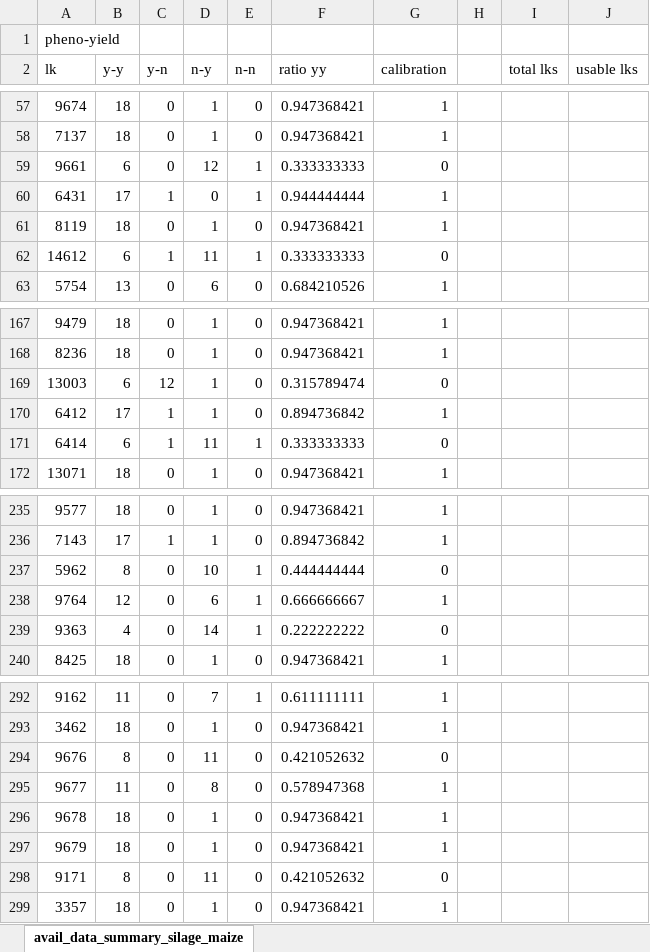
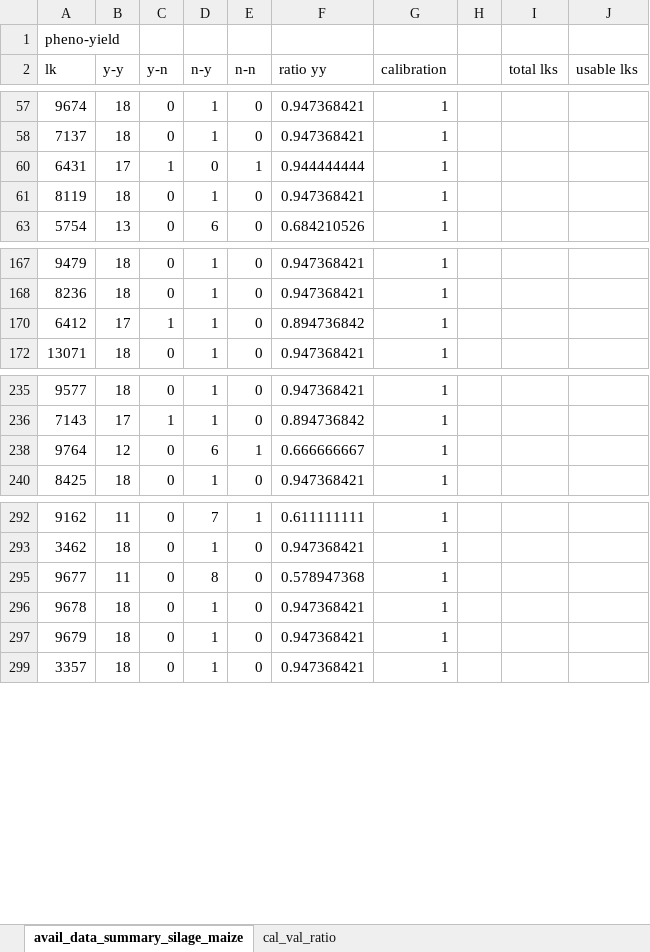
Before and after one commit to zalf-rpm/monica-germany-q4b, an Excel workbook: calibration/avail_data_summary_winter_wheat.xlsx, sheet avail_data_summary_silage_maize, drawn as a sheet; only a part is shown, gaps mark what is left out; values as stored, in another font and other column widths than the file's, no borders; the diff covers the shown part only; the diff names each change by its address in the sheet, - before the commit and + after, or states it on an @@ line.

```diff
--- a/calibration/avail_data_summary_winter_wheat.xlsx (sheet avail_data_summary_silage_maize)
+++ b/calibration/avail_data_summary_winter_wheat.xlsx (sheet avail_data_summary_silage_maize)
+sheet tab: cal_val_ratio
@@ row 59 hidden: 9661 | 6 | 0 | 12 | 1 | 0.333333333 | 0 @@
@@ row 62 hidden: 14612 | 6 | 1 | 11 | 1 | 0.333333333 | 0 @@
@@ row 169 hidden: 13003 | 6 | 12 | 1 | 0 | 0.315789474 | 0 @@
@@ row 171 hidden: 6414 | 6 | 1 | 11 | 1 | 0.333333333 | 0 @@
@@ row 237 hidden: 5962 | 8 | 0 | 10 | 1 | 0.444444444 | 0 @@
@@ row 239 hidden: 9363 | 4 | 0 | 14 | 1 | 0.222222222 | 0 @@
@@ row 294 hidden: 9676 | 8 | 0 | 11 | 0 | 0.421052632 | 0 @@
@@ row 298 hidden: 9171 | 8 | 0 | 11 | 0 | 0.421052632 | 0 @@
```
Also changed, not shown: 24 hidden or unhidden rows elsewhere in this sheet, calibration/avail_data_summary_silage_maize.xlsx, 14 other files.
